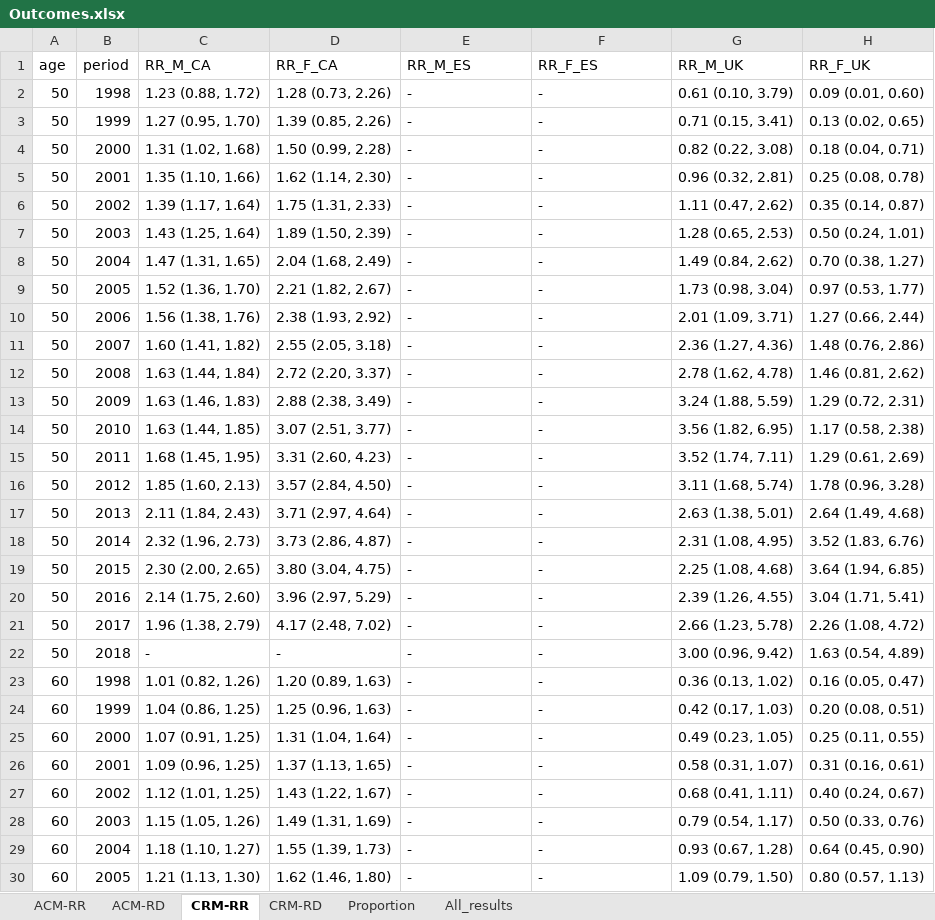
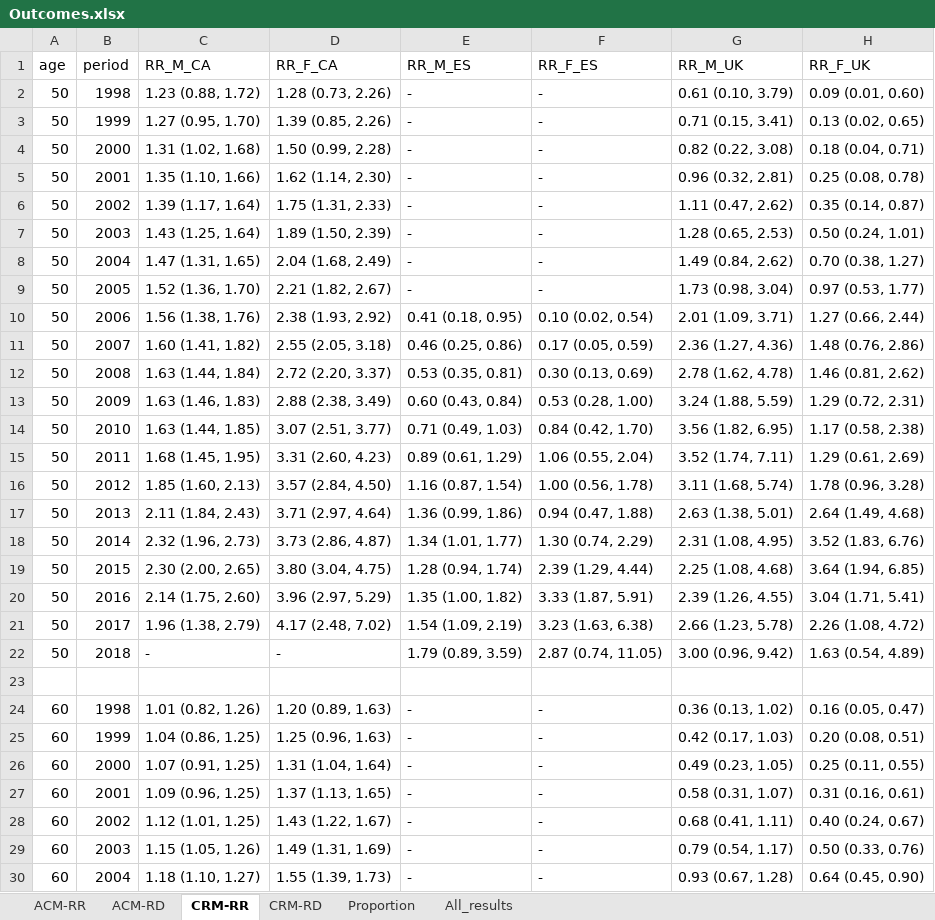
Before and after one commit to supingling/diabetesmortalitytrend, an Excel workbook: Outcomes.xlsx, sheet CRM-RR, drawn as a sheet; only a part is shown; the shorter side is filled out with more unchanged rows; values as stored, in another font and other column widths than the file's, no borders; the diff covers the shown part only; the diff names each change by its address in the sheet, - before the commit and + after, or states it on an @@ line.

```diff
--- a/Outcomes.xlsx (sheet CRM-RR)
+++ b/Outcomes.xlsx (sheet CRM-RR)
-E10 (RR_M_ES): -
+E10 (RR_M_ES): 0.41 (0.18, 0.95)
-F10 (RR_F_ES): -
+F10 (RR_F_ES): 0.10 (0.02, 0.54)
-E11 (RR_M_ES): -
+E11 (RR_M_ES): 0.46 (0.25, 0.86)
-F11 (RR_F_ES): -
+F11 (RR_F_ES): 0.17 (0.05, 0.59)
-E12 (RR_M_ES): -
+E12 (RR_M_ES): 0.53 (0.35, 0.81)
-F12 (RR_F_ES): -
+F12 (RR_F_ES): 0.30 (0.13, 0.69)
-E13 (RR_M_ES): -
+E13 (RR_M_ES): 0.60 (0.43, 0.84)
-F13 (RR_F_ES): -
+F13 (RR_F_ES): 0.53 (0.28, 1.00)
-E14 (RR_M_ES): -
+E14 (RR_M_ES): 0.71 (0.49, 1.03)
-F14 (RR_F_ES): -
+F14 (RR_F_ES): 0.84 (0.42, 1.70)
-E15 (RR_M_ES): -
+E15 (RR_M_ES): 0.89 (0.61, 1.29)
-F15 (RR_F_ES): -
+F15 (RR_F_ES): 1.06 (0.55, 2.04)
-E16 (RR_M_ES): -
+E16 (RR_M_ES): 1.16 (0.87, 1.54)
-F16 (RR_F_ES): -
+F16 (RR_F_ES): 1.00 (0.56, 1.78)
-E17 (RR_M_ES): -
+E17 (RR_M_ES): 1.36 (0.99, 1.86)
-F17 (RR_F_ES): -
+F17 (RR_F_ES): 0.94 (0.47, 1.88)
-E18 (RR_M_ES): -
+E18 (RR_M_ES): 1.34 (1.01, 1.77)
-F18 (RR_F_ES): -
+F18 (RR_F_ES): 1.30 (0.74, 2.29)
-E19 (RR_M_ES): -
+E19 (RR_M_ES): 1.28 (0.94, 1.74)
-F19 (RR_F_ES): -
+F19 (RR_F_ES): 2.39 (1.29, 4.44)
-E20 (RR_M_ES): -
+E20 (RR_M_ES): 1.35 (1.00, 1.82)
-F20 (RR_F_ES): -
+F20 (RR_F_ES): 3.33 (1.87, 5.91)
-E21 (RR_M_ES): -
+E21 (RR_M_ES): 1.54 (1.09, 2.19)
-F21 (RR_F_ES): -
+F21 (RR_F_ES): 3.23 (1.63, 6.38)
-E22 (RR_M_ES): -
+E22 (RR_M_ES): 1.79 (0.89, 3.59)
-F22 (RR_F_ES): -
+F22 (RR_F_ES): 2.87 (0.74, 11.05)
+row 23: (empty)
```
Also changed, not shown: 2 added rows and 78 edited cells elsewhere in this sheet, sheet All_results, sheet Proportion, sheet CRM-RD.
